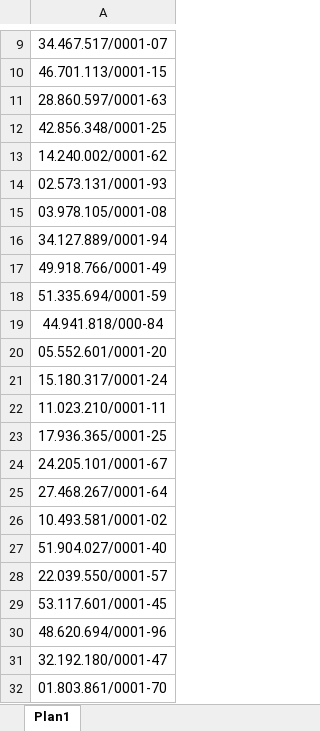
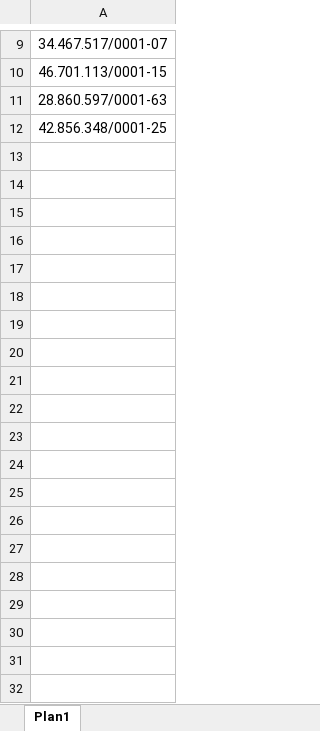
Before and after one commit to Brunobosso98/Aut-NFe, an Excel workbook: cnpj.xlsx, sheet Plan1, drawn as a sheet; only a part is shown, gaps mark what is left out; values as stored, in another font and other column widths than the file's, no borders; the diff covers the shown part only; the diff names each change by its address in the sheet, - before the commit and + after, or states it on an @@ line.

```diff
--- a/cnpj.xlsx (sheet Plan1)
+++ b/cnpj.xlsx (sheet Plan1)
-row 13: 14.240.002/0001-62
-row 14: 02.573.131/0001-93
-row 15: 03.978.105/0001-08
-row 16: 34.127.889/0001-94
-row 17: 49.918.766/0001-49
-row 18: 51.335.694/0001-59
-row 19: 44.941.818/000-84
-row 20: 05.552.601/0001-20
-row 21: 15.180.317/0001-24
-row 22: 11.023.210/0001-11
-row 23: 17.936.365/0001-25
-row 24: 24.205.101/0001-67
-row 25: 27.468.267/0001-64
-row 26: 10.493.581/0001-02
-row 27: 51.904.027/0001-40
-row 28: 22.039.550/0001-57
-row 29: 53.117.601/0001-45
-row 30: 48.620.694/0001-96
-row 31: 32.192.180/0001-47
-row 32: 01.803.861/0001-70
```
Also changed, not shown: 149 removed rows and 1 edited cell elsewhere in this sheet, 9 other files.
